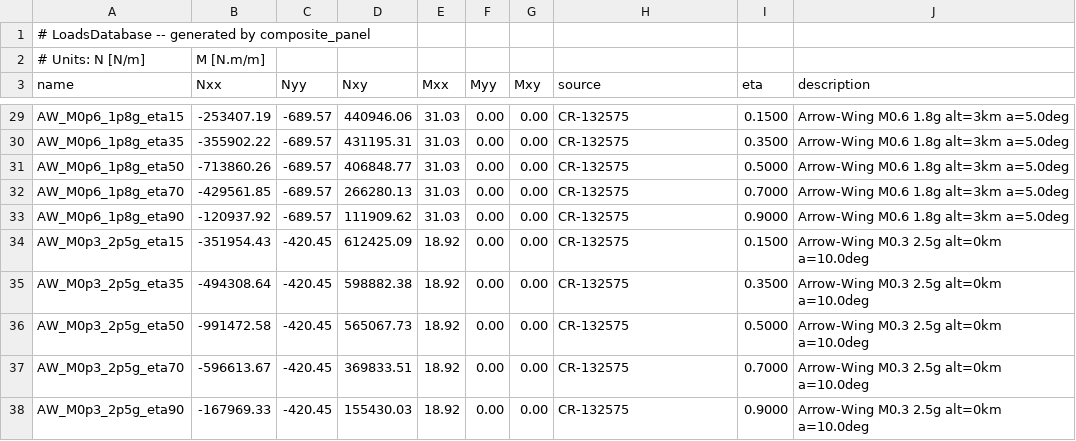
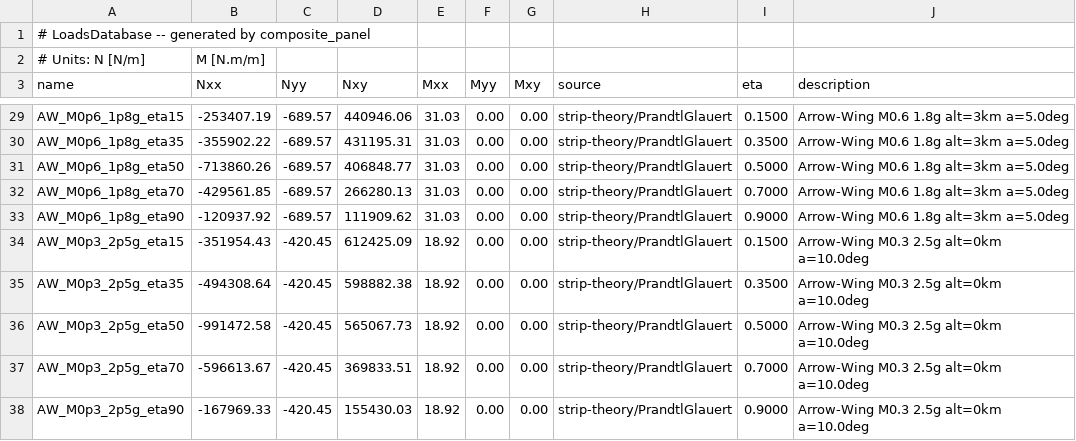
Before and after one commit to rootAmos/ss_comp_panel, a CSV file: scripts/arrow_wing_cr132575.csv, drawn as a sheet; only a part is shown, gaps mark what is left out; the diff covers the shown part only; the diff names each change by its address in the sheet, - before the commit and + after, or states it on an @@ line.

```diff
--- a/scripts/arrow_wing_cr132575.csv
+++ b/scripts/arrow_wing_cr132575.csv
-H29:H38 (source): CR-132575
+H29:H38 (source): strip-theory/PrandtlGlauert
```
Also changed, not shown: 25 edited cells elsewhere in this file, 2 other files.
